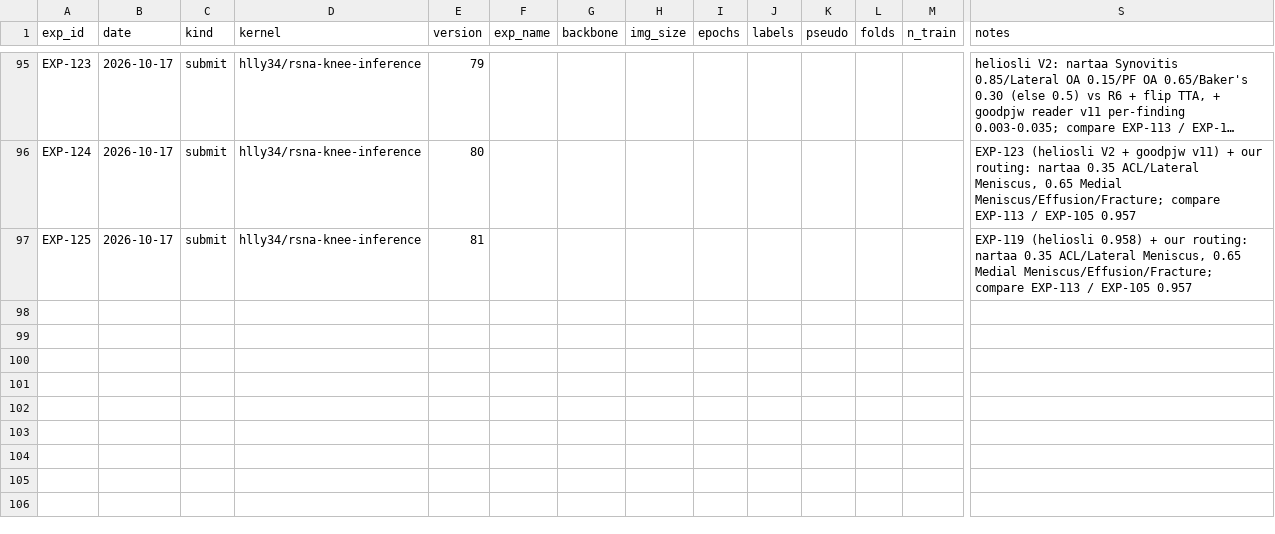
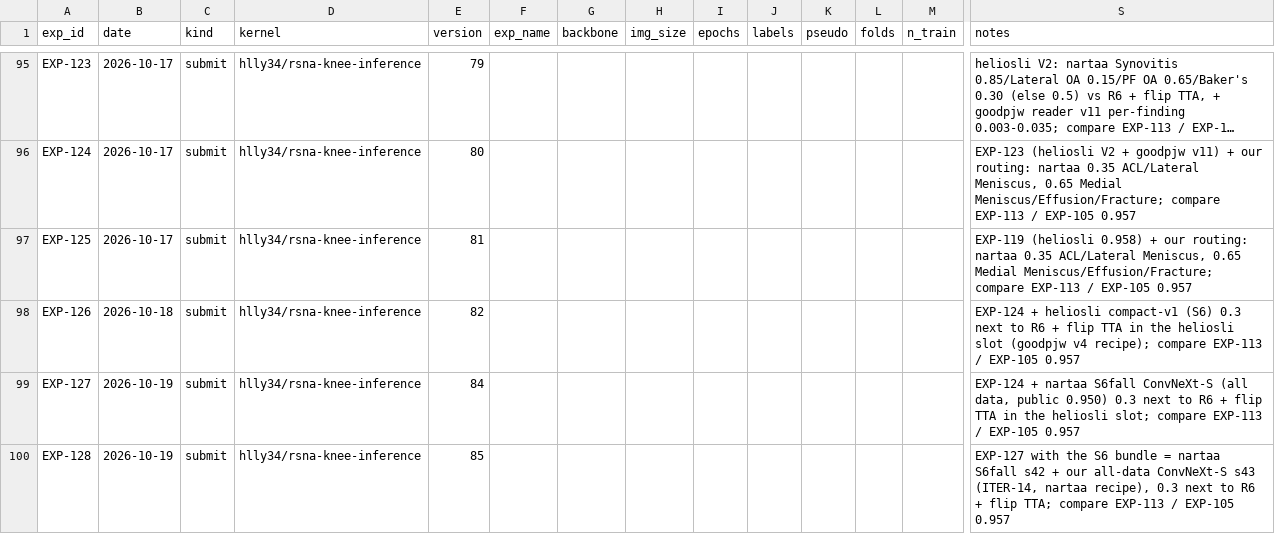
Before and after one commit to hllj/rsna-knee-abnormality-detection, a CSV file: experiments/registry.csv, drawn as a sheet; only a part is shown, gaps mark what is left out; long unchanged cells end in …; rows hold the shown columns only; the diff names each change by its address in the sheet, - before the commit and + after, or states it on an @@ line.

```diff
--- a/experiments/registry.csv
+++ b/experiments/registry.csv
+row 98: EXP-126 | 2026-10-18 | submit | hlly34/rsna-knee-inference | 82 |  |  |  |  |  |  |  |  | EXP-124 + heliosli compact-v1 (S6) 0.3 next to R6 + flip TTA in the heliosli slot (goodpjw v4 recipe); compare EXP-113 / EXP-105 0.957
+row 99: EXP-127 | 2026-10-19 | submit | hlly34/rsna-knee-inference | 84 |  |  |  |  |  |  |  |  | EXP-124 + nartaa S6fall ConvNeXt-S (all data, public 0.950) 0.3 next to R6 + flip TTA in the heliosli slot; compare EXP-113 / EXP-105 0.957
+row 100: EXP-128 | 2026-10-19 | submit | hlly34/rsna-knee-inference | 85 |  |  |  |  |  |  |  |  | EXP-127 with the S6 bundle = nartaa S6fall s42 + our all-data ConvNeXt-S s43 (ITER-14, nartaa recipe), 0.3 next to R6 + flip TTA; compare EXP-113 / EXP-105 0.957
```
Also changed, not shown: 2 other files.
